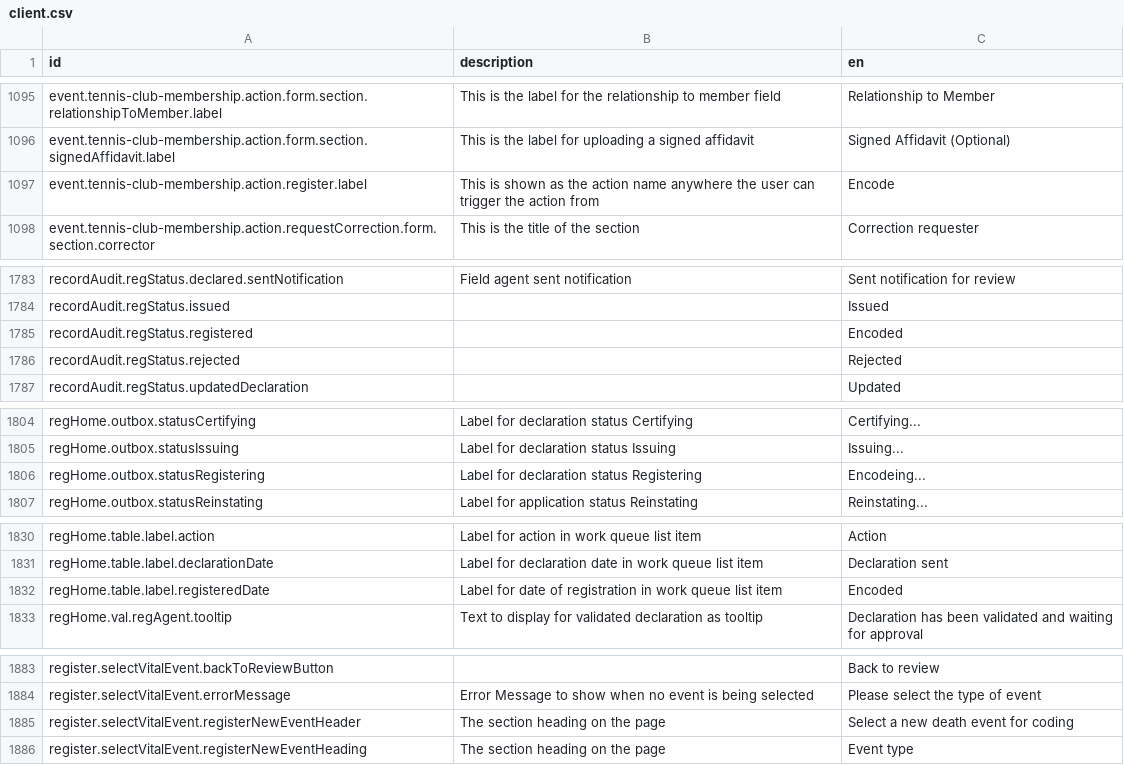
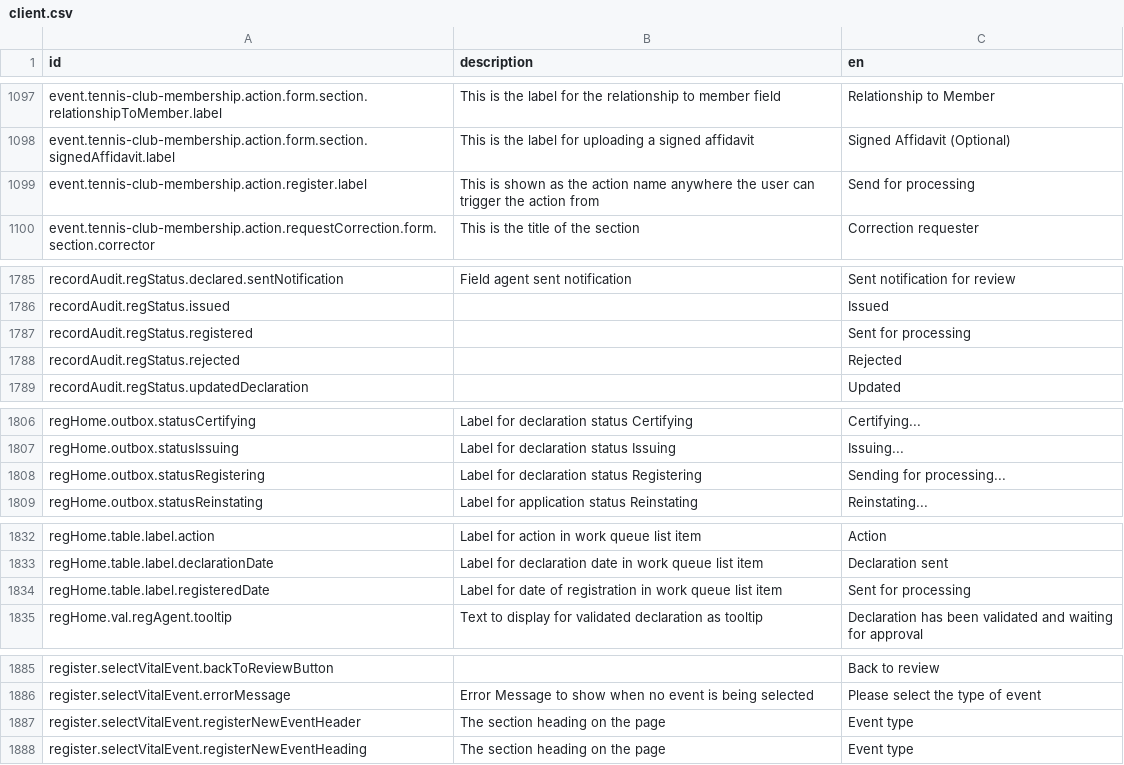
Before and after one commit to opencrvs/spc-cod-portal, a CSV file: src/translations/client.csv, drawn as a sheet; only a part is shown, gaps mark what is left out; the diff covers the shown part only.

```diff
--- a/src/translations/client.csv
+++ b/src/translations/client.csv
@@ -1097,3 +1099,3 @@ event.tennis-club-membership.action.form.section.relationshipToMember.label,This
 event.tennis-club-membership.action.form.section.signedAffidavit.label,This is the label for uploading a signed affidavit,Signed Affidavit (Optional)
-event.tennis-club-membership.action.register.label,This is shown as the action name anywhere the user can trigger the action from,Encode
+event.tennis-club-membership.action.register.label,This is shown as the action name anywhere the user can trigger the action from,Send for processing
 event.tennis-club-membership.action.requestCorrection.form.section.corrector,This is the title of the section,Correction requester
@@ -1785,3 +1787,3 @@ recordAudit.regStatus.declared.sentNotification,Field agent sent notification,Se
 recordAudit.regStatus.issued,,Issued
-recordAudit.regStatus.registered,,Encoded
+recordAudit.regStatus.registered,,Sent for processing
 recordAudit.regStatus.rejected,,Rejected
@@ -1806,3 +1808,3 @@ regHome.outbox.statusCertifying,Label for declaration status Certifying,Certifyi
 regHome.outbox.statusIssuing,Label for declaration status Issuing,Issuing...
-regHome.outbox.statusRegistering,Label for declaration status Registering,Encodeing...
+regHome.outbox.statusRegistering,Label for declaration status Registering,Sending for processing...
 regHome.outbox.statusReinstating,Label for application status Reinstating,Reinstating...
@@ -1832,3 +1834,3 @@ regHome.table.label.action,Label for action in work queue list item,Action
 regHome.table.label.declarationDate,Label for declaration date in work queue list item,Declaration sent
-regHome.table.label.registeredDate,Label for date of registration in work queue list item,Encoded
+regHome.table.label.registeredDate,Label for date of registration in work queue list item,Sent for processing
 regHome.val.regAgent.tooltip,Text to display for validated declaration as tooltip,Declaration has been validated and waiting for approval
@@ -1885,3 +1887,3 @@ register.selectVitalEvent.backToReviewButton,,Back to review
 register.selectVitalEvent.errorMessage,Error Message to show when no event is being selected,Please select the type of event
-register.selectVitalEvent.registerNewEventHeader,The section heading on the page,Select a new death event for coding
+register.selectVitalEvent.registerNewEventHeader,The section heading on the page,Event type
 register.selectVitalEvent.registerNewEventHeading,The section heading on the page,Event type
```
Also changed, not shown: 2 added rows and 22 edited cells elsewhere in this file, 13 other files.
